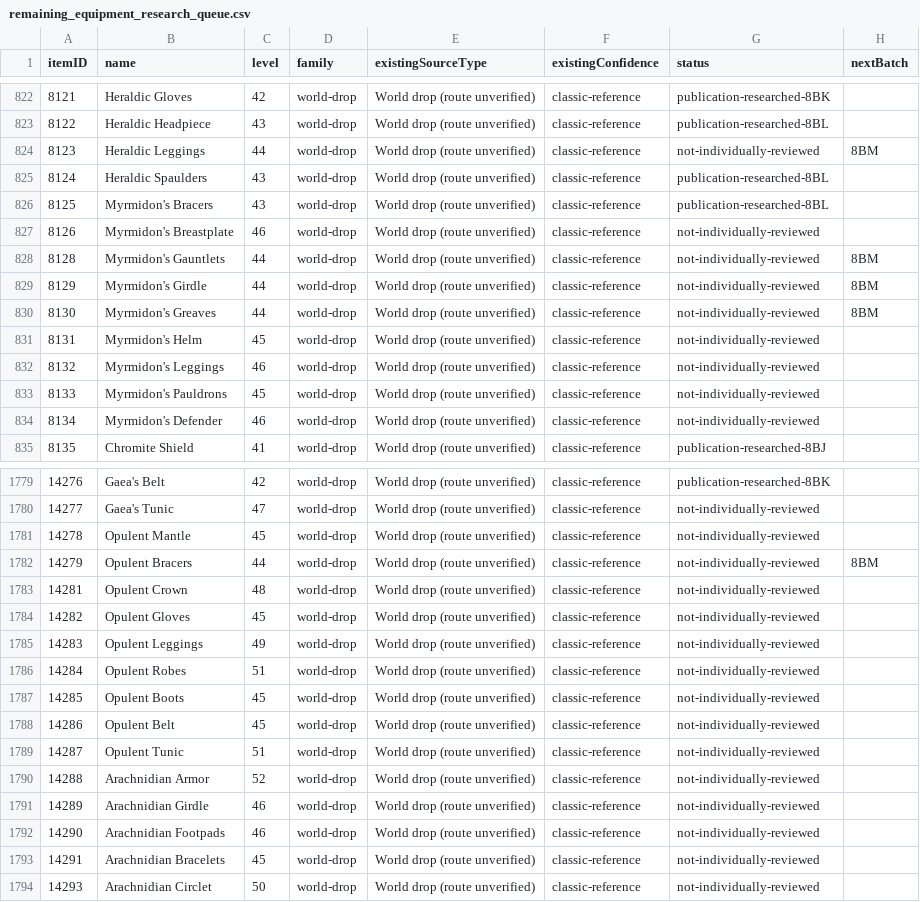
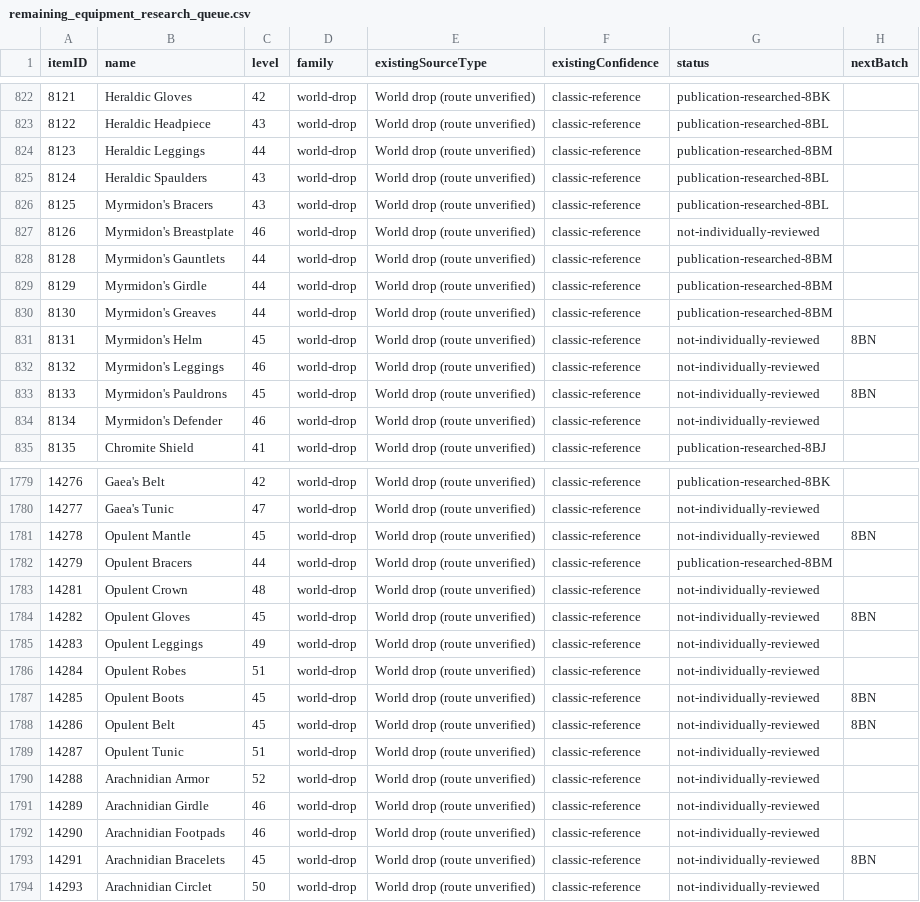
Before and after one commit to magicaddons/getgear, a CSV file: docs/source-audit-1-60/reconciliation-20261109/remaining_equipment_research_queue.csv, drawn as a sheet; only a part is shown, gaps mark what is left out; the diff covers the shown part only.

Commit message:
Research level-44 gear and distinct Kumisha junk and lockbox routes

```diff
--- a/docs/source-audit-1-60/reconciliation-20261109/remaining_equipment_research_queue.csv
+++ b/docs/source-audit-1-60/reconciliation-20261109/remaining_equipment_research_queue.csv
@@ -823,3 +823,3 @@ itemID,name,level,family,existingSourceType,existingConfidence,status,nextBatch
 8122,Heraldic Headpiece,43,world-drop,World drop (route unverified),classic-reference,publication-researched-8BL,
-8123,Heraldic Leggings,44,world-drop,World drop (route unverified),classic-reference,not-individually-reviewed,8BM
+8123,Heraldic Leggings,44,world-drop,World drop (route unverified),classic-reference,publication-researched-8BM,
 8124,Heraldic Spaulders,43,world-drop,World drop (route unverified),classic-reference,publication-researched-8BL,
@@ -827,8 +827,8 @@ itemID,name,level,family,existingSourceType,existingConfidence,status,nextBatch
 8126,Myrmidon's Breastplate,46,world-drop,World drop (route unverified),classic-reference,not-individually-reviewed,
-8128,Myrmidon's Gauntlets,44,world-drop,World drop (route unverified),classic-reference,not-individually-reviewed,8BM
-8129,Myrmidon's Girdle,44,world-drop,World drop (route unverified),classic-reference,not-individually-reviewed,8BM
-8130,Myrmidon's Greaves,44,world-drop,World drop (route unverified),classic-reference,not-individually-reviewed,8BM
-8131,Myrmidon's Helm,45,world-drop,World drop (route unverified),classic-reference,not-individually-reviewed,
+8128,Myrmidon's Gauntlets,44,world-drop,World drop (route unverified),classic-reference,publication-researched-8BM,
+8129,Myrmidon's Girdle,44,world-drop,World drop (route unverified),classic-reference,publication-researched-8BM,
+8130,Myrmidon's Greaves,44,world-drop,World drop (route unverified),classic-reference,publication-researched-8BM,
+8131,Myrmidon's Helm,45,world-drop,World drop (route unverified),classic-reference,not-individually-reviewed,8BN
 8132,Myrmidon's Leggings,46,world-drop,World drop (route unverified),classic-reference,not-individually-reviewed,
-8133,Myrmidon's Pauldrons,45,world-drop,World drop (route unverified),classic-reference,not-individually-reviewed,
+8133,Myrmidon's Pauldrons,45,world-drop,World drop (route unverified),classic-reference,not-individually-reviewed,8BN
 8134,Myrmidon's Defender,46,world-drop,World drop (route unverified),classic-reference,not-individually-reviewed,
@@ -1780,10 +1780,10 @@ itemID,name,level,family,existingSourceType,existingConfidence,status,nextBatch
 14277,Gaea's Tunic,47,world-drop,World drop (route unverified),classic-reference,not-individually-reviewed,
-14278,Opulent Mantle,45,world-drop,World drop (route unverified),classic-reference,not-individually-reviewed,
-14279,Opulent Bracers,44,world-drop,World drop (route unverified),classic-reference,not-individually-reviewed,8BM
+14278,Opulent Mantle,45,world-drop,World drop (route unverified),classic-reference,not-individually-reviewed,8BN
+14279,Opulent Bracers,44,world-drop,World drop (route unverified),classic-reference,publication-researched-8BM,
 14281,Opulent Crown,48,world-drop,World drop (route unverified),classic-reference,not-individually-reviewed,
-14282,Opulent Gloves,45,world-drop,World drop (route unverified),classic-reference,not-individually-reviewed,
+14282,Opulent Gloves,45,world-drop,World drop (route unverified),classic-reference,not-individually-reviewed,8BN
 14283,Opulent Leggings,49,world-drop,World drop (route unverified),classic-reference,not-individually-reviewed,
 14284,Opulent Robes,51,world-drop,World drop (route unverified),classic-reference,not-individually-reviewed,
-14285,Opulent Boots,45,world-drop,World drop (route unverified),classic-reference,not-individually-reviewed,
-14286,Opulent Belt,45,world-drop,World drop (route unverified),classic-reference,not-individually-reviewed,
+14285,Opulent Boots,45,world-drop,World drop (route unverified),classic-reference,not-individually-reviewed,8BN
+14286,Opulent Belt,45,world-drop,World drop (route unverified),classic-reference,not-individually-reviewed,8BN
 14287,Opulent Tunic,51,world-drop,World drop (route unverified),classic-reference,not-individually-reviewed,
@@ -1792,3 +1792,3 @@ itemID,name,level,family,existingSourceType,existingConfidence,status,nextBatch
 14290,Arachnidian Footpads,46,world-drop,World drop (route unverified),classic-reference,not-individually-reviewed,
-14291,Arachnidian Bracelets,45,world-drop,World drop (route unverified),classic-reference,not-individually-reviewed,
+14291,Arachnidian Bracelets,45,world-drop,World drop (route unverified),classic-reference,not-individually-reviewed,8BN
 14293,Arachnidian Circlet,50,world-drop,World drop (route unverified),classic-reference,not-individually-reviewed,
```
Also changed, not shown: 152 edited cells elsewhere in this file, 25 other files.
